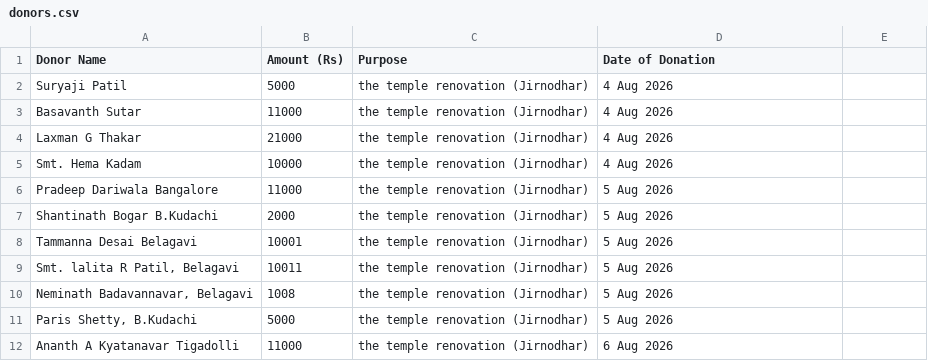
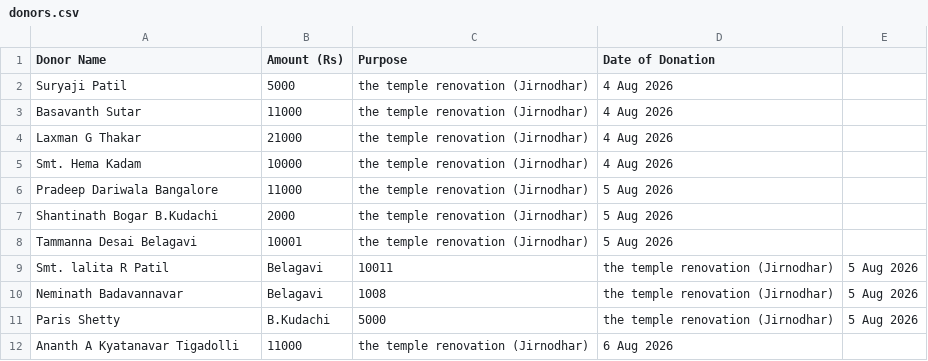
Before and after one commit to Prateekpatil948/thankyou_card_generator, a CSV file: donors.csv, drawn as a sheet.

Commit message:
Updated CSV

```diff
--- a/donors.csv
+++ b/donors.csv
@@ -8,5 +8,5 @@ Shantinath Bogar B.Kudachi,2000,the temple renovation (Jirnodhar),5 Aug 2026
 Tammanna Desai Belagavi,10001,the temple renovation (Jirnodhar),5 Aug 2026
-"Smt. lalita R Patil, Belagavi",10011,the temple renovation (Jirnodhar),5 Aug 2026
-"Neminath Badavannavar, Belagavi",1008,the temple renovation (Jirnodhar),5 Aug 2026
-"Paris Shetty, B.Kudachi",5000,the temple renovation (Jirnodhar),5 Aug 2026
+Smt. lalita R Patil, Belagavi,10011,the temple renovation (Jirnodhar),5 Aug 2026
+Neminath Badavannavar, Belagavi,1008,the temple renovation (Jirnodhar),5 Aug 2026
+Paris Shetty, B.Kudachi,5000,the temple renovation (Jirnodhar),5 Aug 2026
 Ananth A Kyatanavar Tigadolli,11000,the temple renovation (Jirnodhar),6 Aug 2026
```
